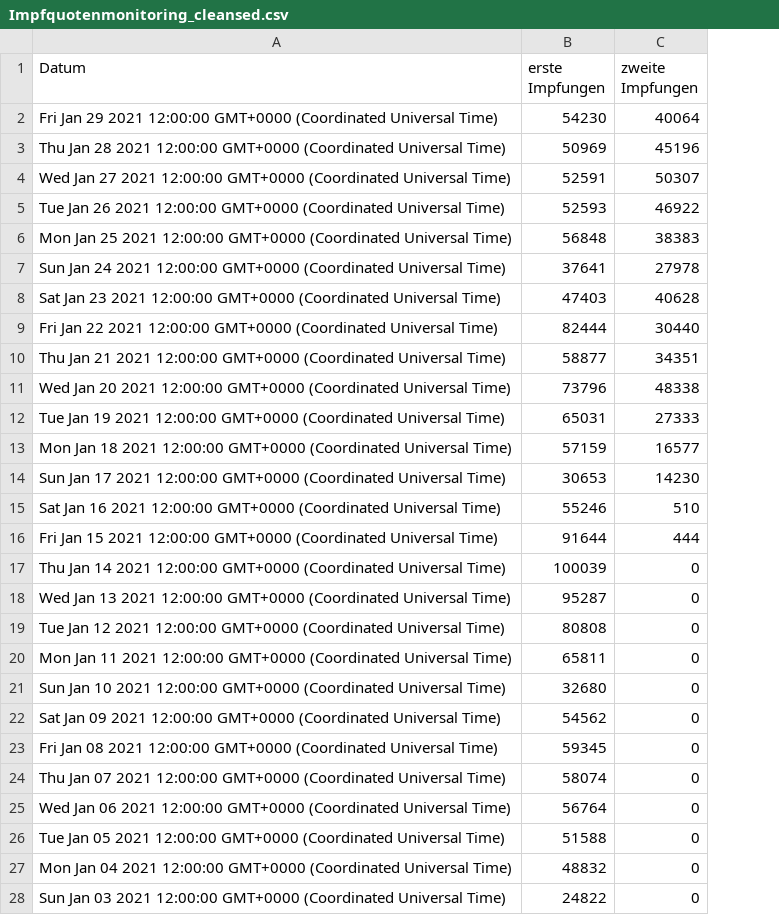
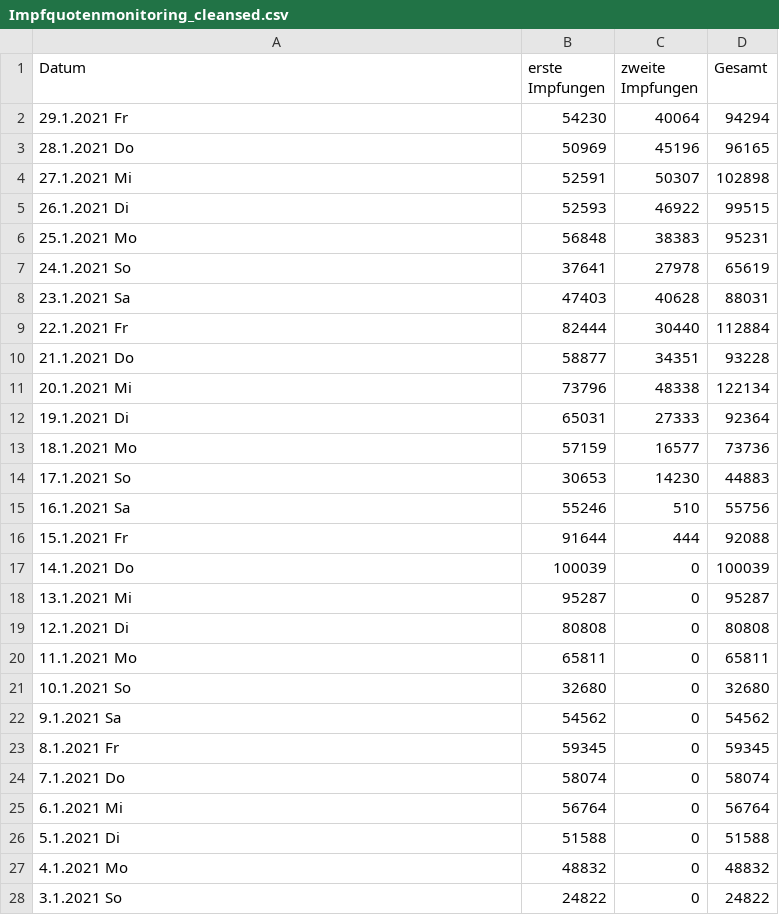
Before and after one commit to JohannesKonings/corona-numbers, a CSV file: _data/Impfquotenmonitoring_cleansed.csv, drawn as a sheet; only a part is shown; the diff covers the shown part only; the diff names each change by its address in the sheet, - before the commit and + after, or states it on an @@ line.

```diff
--- a/_data/Impfquotenmonitoring_cleansed.csv
+++ b/_data/Impfquotenmonitoring_cleansed.csv
+column D (Gesamt), rows 2-28: 94294 | 96165 | 102898 | 99515 | 95231 | 65619 | 88031 | 112884 | 93228 | 122134 | 92364 | 73736 | 44883 | 55756 | 92088 | 100039 | 95287 | 80808 | 65811 | 32680 | 54562 | 59345 | 58074 | 56764 | 51588 | 48832 | 24822
-A2 (Datum): Fri Jan 29 2021 12:00:00 GMT+0000 (Coordinated Universal Time)
+A2 (Datum): 29.1.2021 Fr
-A3 (Datum): Thu Jan 28 2021 12:00:00 GMT+0000 (Coordinated Universal Time)
+A3 (Datum): 28.1.2021 Do
-A4 (Datum): Wed Jan 27 2021 12:00:00 GMT+0000 (Coordinated Universal Time)
+A4 (Datum): 27.1.2021 Mi
-A5 (Datum): Tue Jan 26 2021 12:00:00 GMT+0000 (Coordinated Universal Time)
+A5 (Datum): 26.1.2021 Di
-A6 (Datum): Mon Jan 25 2021 12:00:00 GMT+0000 (Coordinated Universal Time)
+A6 (Datum): 25.1.2021 Mo
-A7 (Datum): Sun Jan 24 2021 12:00:00 GMT+0000 (Coordinated Universal Time)
+A7 (Datum): 24.1.2021 So
-A8 (Datum): Sat Jan 23 2021 12:00:00 GMT+0000 (Coordinated Universal Time)
+A8 (Datum): 23.1.2021 Sa
-A9 (Datum): Fri Jan 22 2021 12:00:00 GMT+0000 (Coordinated Universal Time)
+A9 (Datum): 22.1.2021 Fr
-A10 (Datum): Thu Jan 21 2021 12:00:00 GMT+0000 (Coordinated Universal Time)
+A10 (Datum): 21.1.2021 Do
-A11 (Datum): Wed Jan 20 2021 12:00:00 GMT+0000 (Coordinated Universal Time)
+A11 (Datum): 20.1.2021 Mi
-A12 (Datum): Tue Jan 19 2021 12:00:00 GMT+0000 (Coordinated Universal Time)
+A12 (Datum): 19.1.2021 Di
-A13 (Datum): Mon Jan 18 2021 12:00:00 GMT+0000 (Coordinated Universal Time)
+A13 (Datum): 18.1.2021 Mo
-A14 (Datum): Sun Jan 17 2021 12:00:00 GMT+0000 (Coordinated Universal Time)
+A14 (Datum): 17.1.2021 So
-A15 (Datum): Sat Jan 16 2021 12:00:00 GMT+0000 (Coordinated Universal Time)
+A15 (Datum): 16.1.2021 Sa
-A16 (Datum): Fri Jan 15 2021 12:00:00 GMT+0000 (Coordinated Universal Time)
+A16 (Datum): 15.1.2021 Fr
-A17 (Datum): Thu Jan 14 2021 12:00:00 GMT+0000 (Coordinated Universal Time)
+A17 (Datum): 14.1.2021 Do
-A18 (Datum): Wed Jan 13 2021 12:00:00 GMT+0000 (Coordinated Universal Time)
+A18 (Datum): 13.1.2021 Mi
-A19 (Datum): Tue Jan 12 2021 12:00:00 GMT+0000 (Coordinated Universal Time)
+A19 (Datum): 12.1.2021 Di
-A20 (Datum): Mon Jan 11 2021 12:00:00 GMT+0000 (Coordinated Universal Time)
+A20 (Datum): 11.1.2021 Mo
-A21 (Datum): Sun Jan 10 2021 12:00:00 GMT+0000 (Coordinated Universal Time)
+A21 (Datum): 10.1.2021 So
-A22 (Datum): Sat Jan 09 2021 12:00:00 GMT+0000 (Coordinated Universal Time)
+A22 (Datum): 9.1.2021 Sa
-A23 (Datum): Fri Jan 08 2021 12:00:00 GMT+0000 (Coordinated Universal Time)
+A23 (Datum): 8.1.2021 Fr
-A24 (Datum): Thu Jan 07 2021 12:00:00 GMT+0000 (Coordinated Universal Time)
+A24 (Datum): 7.1.2021 Do
-A25 (Datum): Wed Jan 06 2021 12:00:00 GMT+0000 (Coordinated Universal Time)
+A25 (Datum): 6.1.2021 Mi
-A26 (Datum): Tue Jan 05 2021 12:00:00 GMT+0000 (Coordinated Universal Time)
+A26 (Datum): 5.1.2021 Di
-A27 (Datum): Mon Jan 04 2021 12:00:00 GMT+0000 (Coordinated Universal Time)
+A27 (Datum): 4.1.2021 Mo
-A28 (Datum): Sun Jan 03 2021 12:00:00 GMT+0000 (Coordinated Universal Time)
+A28 (Datum): 3.1.2021 So
```
Also changed, not shown: 7 edited cells elsewhere in this file, _data/RKI_COVID19_aggregated.csv.
